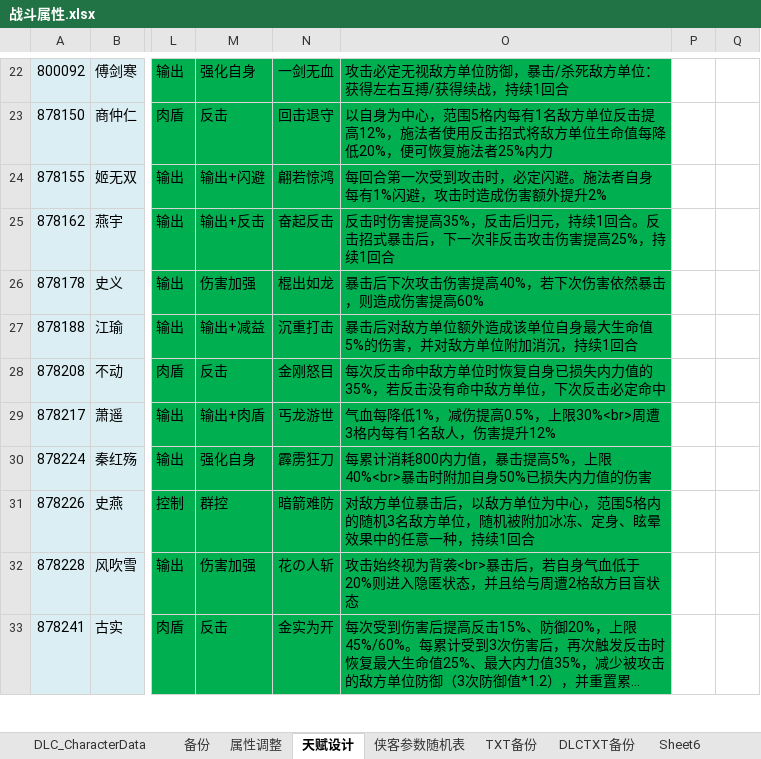
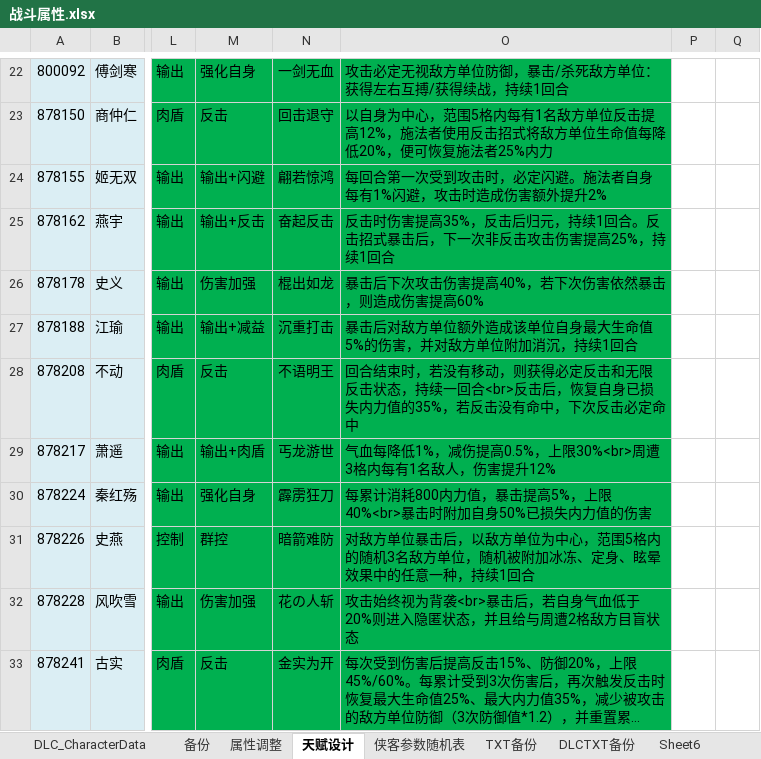
Before and after one commit to xiaozhuzzz/XiakePreMod, an Excel workbook: Excel文件/xiakeqian/战斗属性.xlsx, sheet 天赋设计, drawn as a sheet; only a part is shown, gaps mark what is left out; long unchanged cells end in …; values as stored, in another font and other column widths than the file's, no borders; conditional formats not drawn; the diff names each change by its address in the sheet, - before the commit and + after, or states it on an @@ line.

```diff
--- a/Excel文件/xiakeqian/战斗属性.xlsx (sheet 天赋设计)
+++ b/Excel文件/xiakeqian/战斗属性.xlsx (sheet 天赋设计)
-N28: 金刚怒目
+N28: 不语明王
-O28: 每次反击命中敌方单位时恢复自身已损失内力值的35%，若反击没有命中敌方单位，下次反…
+O28: 回合结束时，若没有移动，则获得必定反击和无限反击状态，持续一回合<br>反击后，恢复自身已损失内力值的35%，若反击没有命中，下次反…
```
Also changed, not shown: charts or pictures, 2 other files.
